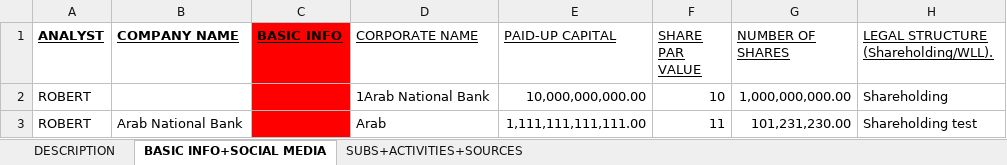
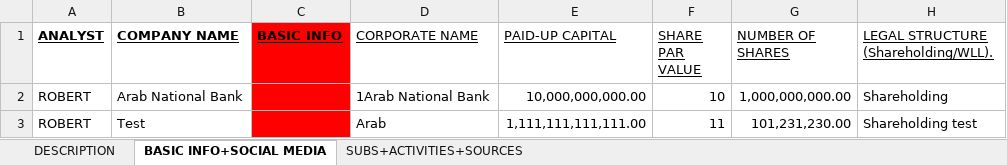
Before and after one commit to echoinacup/ExcelWordReporting, an Excel workbook: src/main/resources/templates/excel/test_example.xlsx, sheet BASIC INFO+SOCIAL MEDIA, drawn as a sheet; only a part is shown; values as stored, in another font and other column widths than the file's, no borders; the diff names each change by its address in the sheet, - before the commit and + after, or states it on an @@ line.

```diff
--- a/src/main/resources/templates/excel/test_example.xlsx (sheet BASIC INFO+SOCIAL MEDIA)
+++ b/src/main/resources/templates/excel/test_example.xlsx (sheet BASIC INFO+SOCIAL MEDIA)
-B2 (COMPANY NAME): (empty)
+B2 (COMPANY NAME): Arab National Bank
-B3 (COMPANY NAME): Arab National Bank
+B3 (COMPANY NAME): Test
```
Also changed, not shown: 2 other files.
